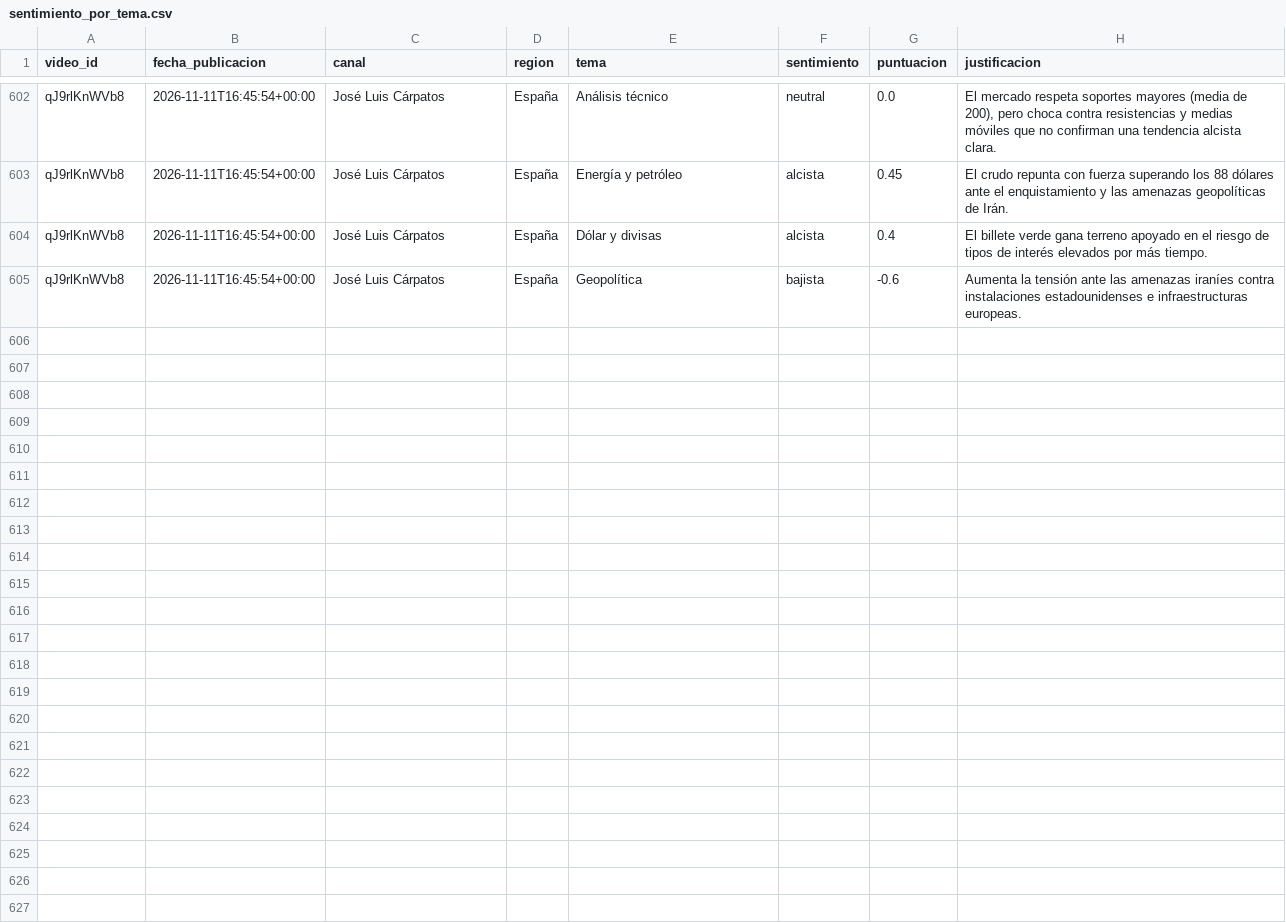
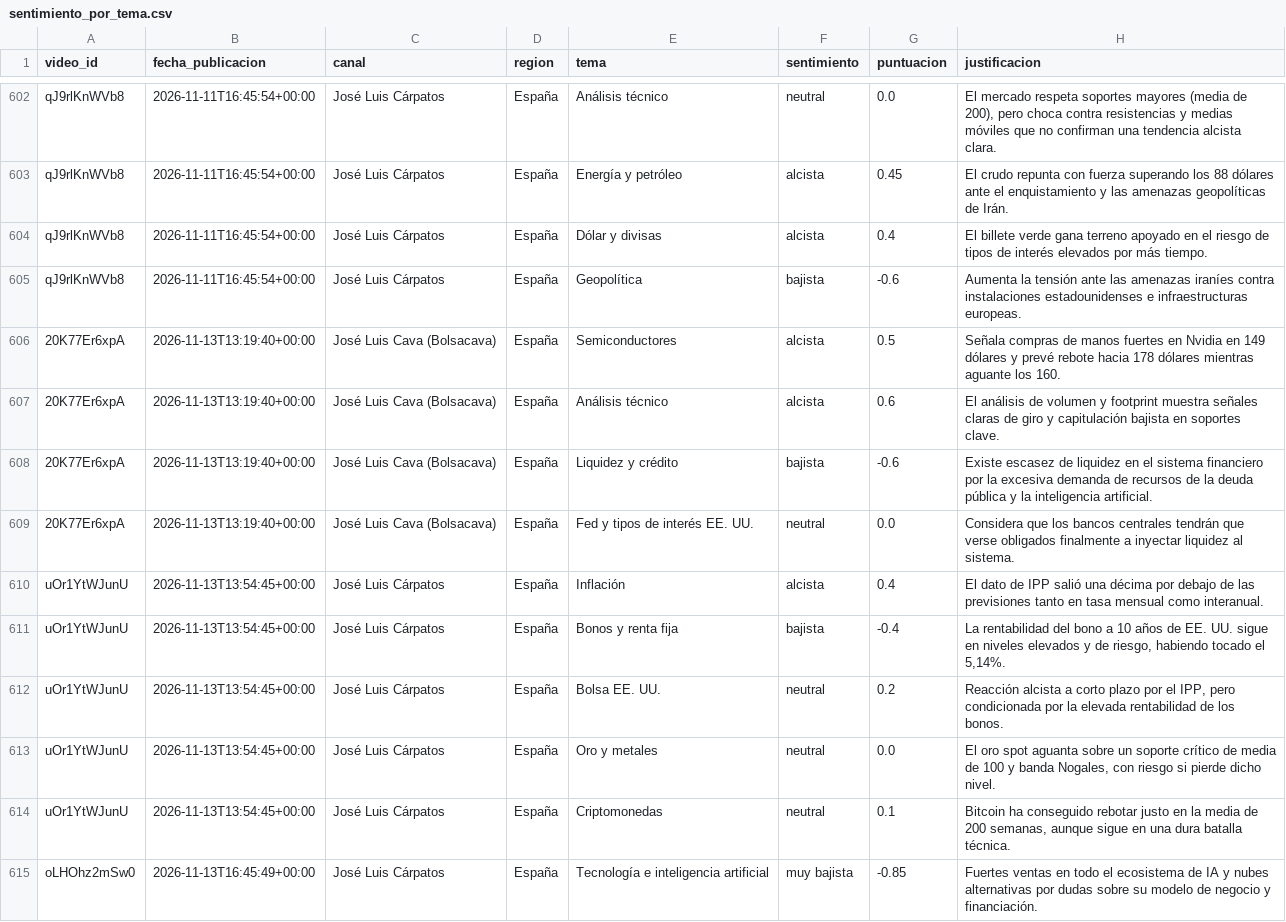
Before and after one commit to jmtroyano/resumenes-youtube, a CSV file: data/sentimiento_por_tema.csv, drawn as a sheet; only a part is shown, gaps mark what is left out; the diff covers the shown part only; the diff names each change by its address in the sheet, - before the commit and + after, or states it on an @@ line.

```diff
--- a/data/sentimiento_por_tema.csv
+++ b/data/sentimiento_por_tema.csv
+row 606: 20K77Er6xpA | 2026-11-13T13:19:40+00:00 | José Luis Cava (Bolsacava) | España | Semiconductores | alcista | 0.5 | Señala compras de manos fuertes en Nvidia en 149 dólares y prevé rebote hacia 178 dólares mientras aguante los 160.
+row 607: 20K77Er6xpA | 2026-11-13T13:19:40+00:00 | José Luis Cava (Bolsacava) | España | Análisis técnico | alcista | 0.6 | El análisis de volumen y footprint muestra señales claras de giro y capitulación bajista en soportes clave.
+row 608: 20K77Er6xpA | 2026-11-13T13:19:40+00:00 | José Luis Cava (Bolsacava) | España | Liquidez y crédito | bajista | -0.6 | Existe escasez de liquidez en el sistema financiero por la excesiva demanda de recursos de la deuda pública y la inteligencia artificial.
+row 609: 20K77Er6xpA | 2026-11-13T13:19:40+00:00 | José Luis Cava (Bolsacava) | España | Fed y tipos de interés EE. UU. | neutral | 0.0 | Considera que los bancos centrales tendrán que verse obligados finalmente a inyectar liquidez al sistema.
+row 610: uOr1YtWJunU | 2026-11-13T13:54:45+00:00 | José Luis Cárpatos | España | Inflación | alcista | 0.4 | El dato de IPP salió una décima por debajo de las previsiones tanto en tasa mensual como interanual.
+row 611: uOr1YtWJunU | 2026-11-13T13:54:45+00:00 | José Luis Cárpatos | España | Bonos y renta fija | bajista | -0.4 | La rentabilidad del bono a 10 años de EE. UU. sigue en niveles elevados y de riesgo, habiendo tocado el 5,14%.
+row 612: uOr1YtWJunU | 2026-11-13T13:54:45+00:00 | José Luis Cárpatos | España | Bolsa EE. UU. | neutral | 0.2 | Reacción alcista a corto plazo por el IPP, pero condicionada por la elevada rentabilidad de los bonos.
+row 613: uOr1YtWJunU | 2026-11-13T13:54:45+00:00 | José Luis Cárpatos | España | Oro y metales | neutral | 0.0 | El oro spot aguanta sobre un soporte crítico de media de 100 y banda Nogales, con riesgo si pierde dicho nivel.
+row 614: uOr1YtWJunU | 2026-11-13T13:54:45+00:00 | José Luis Cárpatos | España | Criptomonedas | neutral | 0.1 | Bitcoin ha conseguido rebotar justo en la media de 200 semanas, aunque sigue en una dura batalla técnica.
+row 615: oLHOhz2mSw0 | 2026-11-13T16:45:49+00:00 | José Luis Cárpatos | España | Tecnología e inteligencia artificial | muy bajista | -0.85 | Fuertes ventas en todo el ecosistema de IA y nubes alternativas por dudas sobre su modelo de negocio y financiación.
```
Also changed, not shown: 9 added rows elsewhere in this file, 6 other files.
